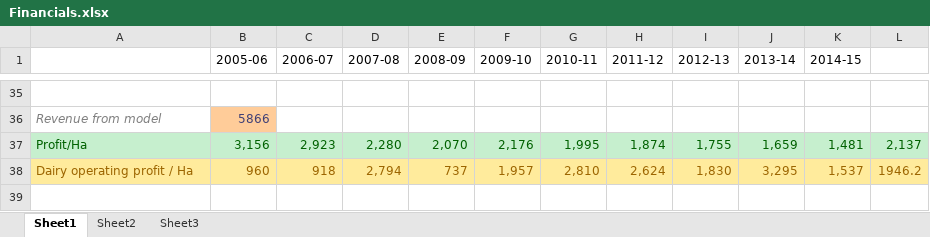
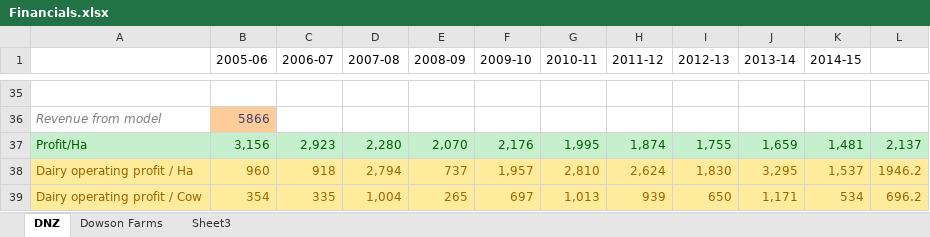
Before and after one commit to odow/MilkPOWDER, an Excel workbook: Financials.xlsx, sheet DNZ, drawn as a sheet; only a part is shown, gaps mark what is left out; values as stored, in another font and other column widths than the file's, no borders; charts and pictures not drawn; the diff names each change by its address in the sheet, - before the commit and + after, or states it on an @@ line.

```diff
--- a/Financials.xlsx (sheet DNZ)
+++ b/Financials.xlsx (sheet DNZ)
-sheet tab: Sheet1
+sheet tab: DNZ
-sheet tab: Sheet2
+sheet tab: Dowson Farms
+row 39: Dairy operating profit / Cow | 354 | 335 | 1,004 | 265 | 697 | 1,013 | 939 | 650 | 1,171 | 534 | 696.2
```
Also changed, not shown: sheet Dowson Farms, charts or pictures, 6 other files.
